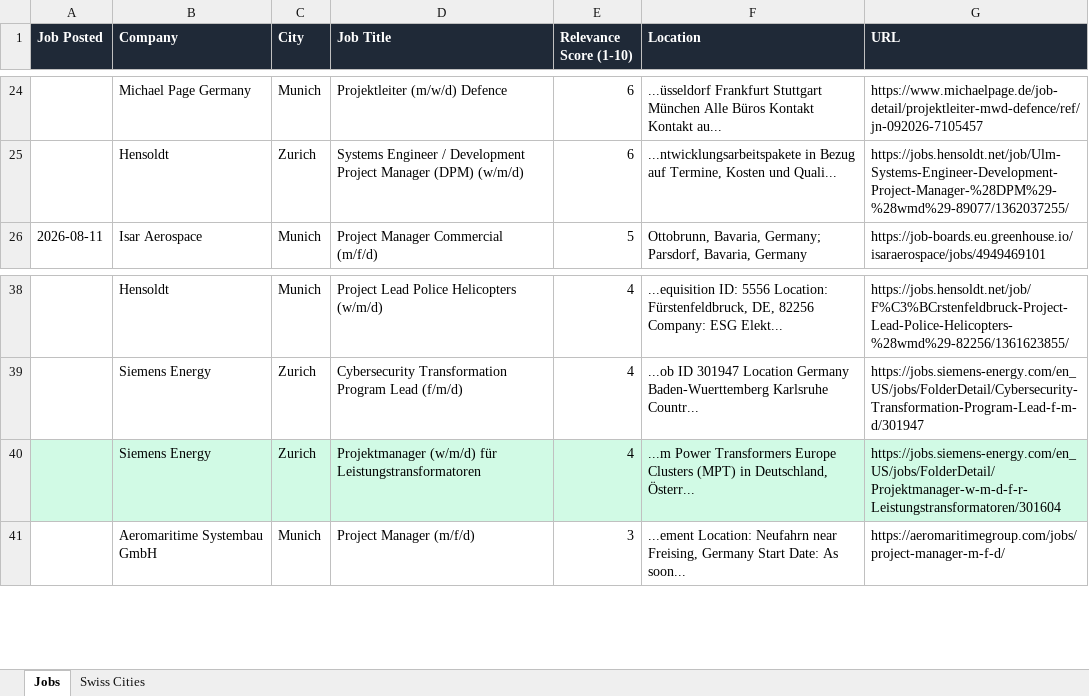
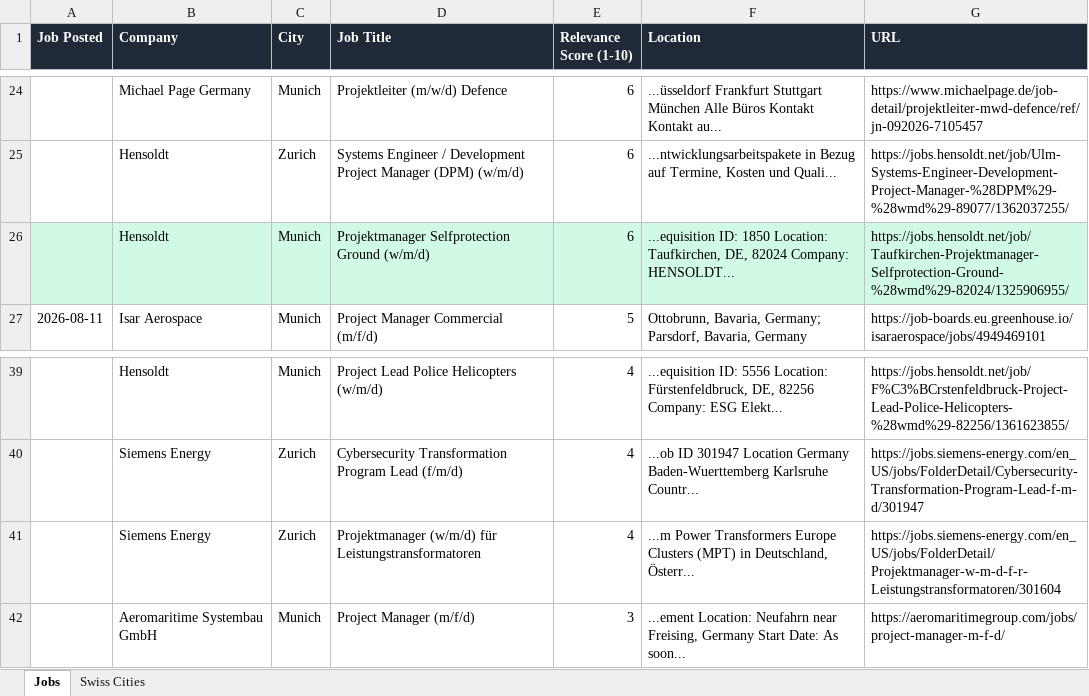
Before and after one commit to ifeellikeadev/Trackernew, an Excel workbook: data/job_tracker.xlsx, sheet Jobs, drawn as a sheet; only a part is shown, gaps mark what is left out; values as stored, in another font and other column widths than the file's, no borders; addresses are those after the commit; the diff names each change by its address in the sheet, - before the commit and + after, or states it on an @@ line.

```diff
--- a/data/job_tracker.xlsx (sheet Jobs)
+++ b/data/job_tracker.xlsx (sheet Jobs)
+row 26:  | Hensoldt | Munich | Projektmanager Selfprotection Ground (w/m/d) | 6 | ...equisition ID: 1850 Location: Taufkirchen, DE, 82024 Company: HENSOLDT... | https://jobs.hensoldt.net/job/Taufkirchen-Projektmanager-Selfprotection-Ground-%28wmd%29-82024/1325906955/
-A41:G41 fill: #D1FAE5
+A41:G41 fill: none
```
Also changed, not shown: 1 other file.
